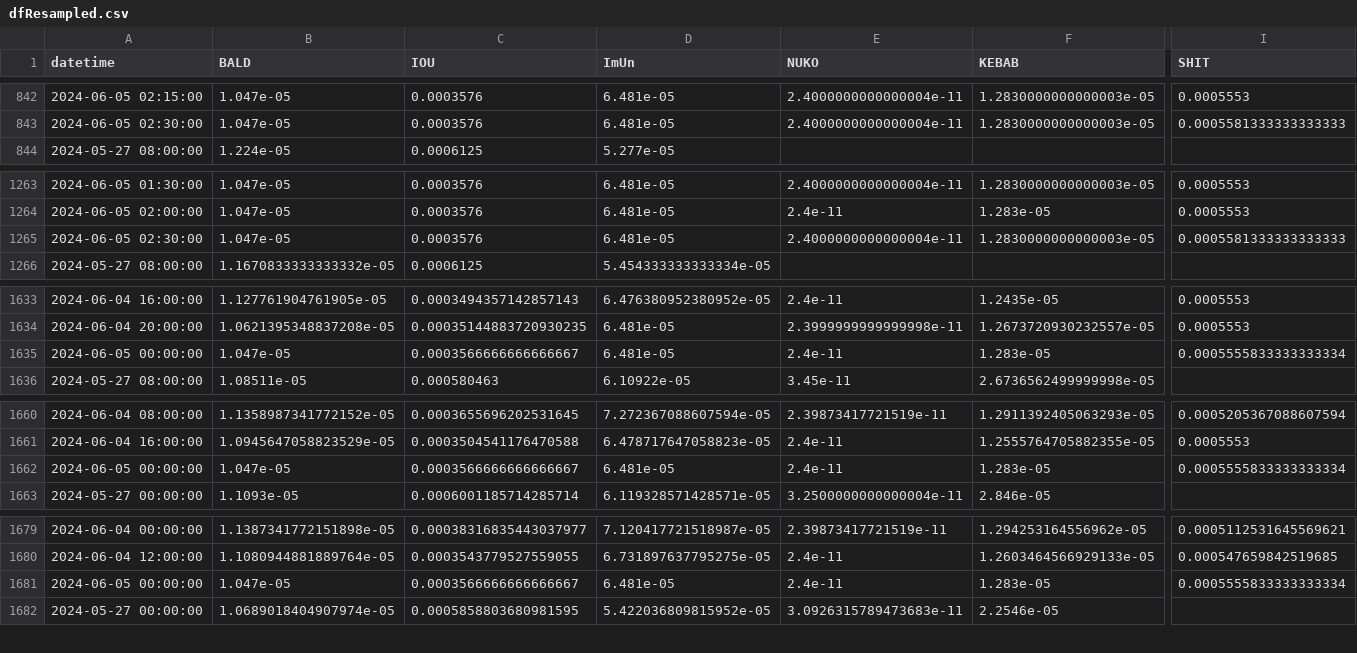
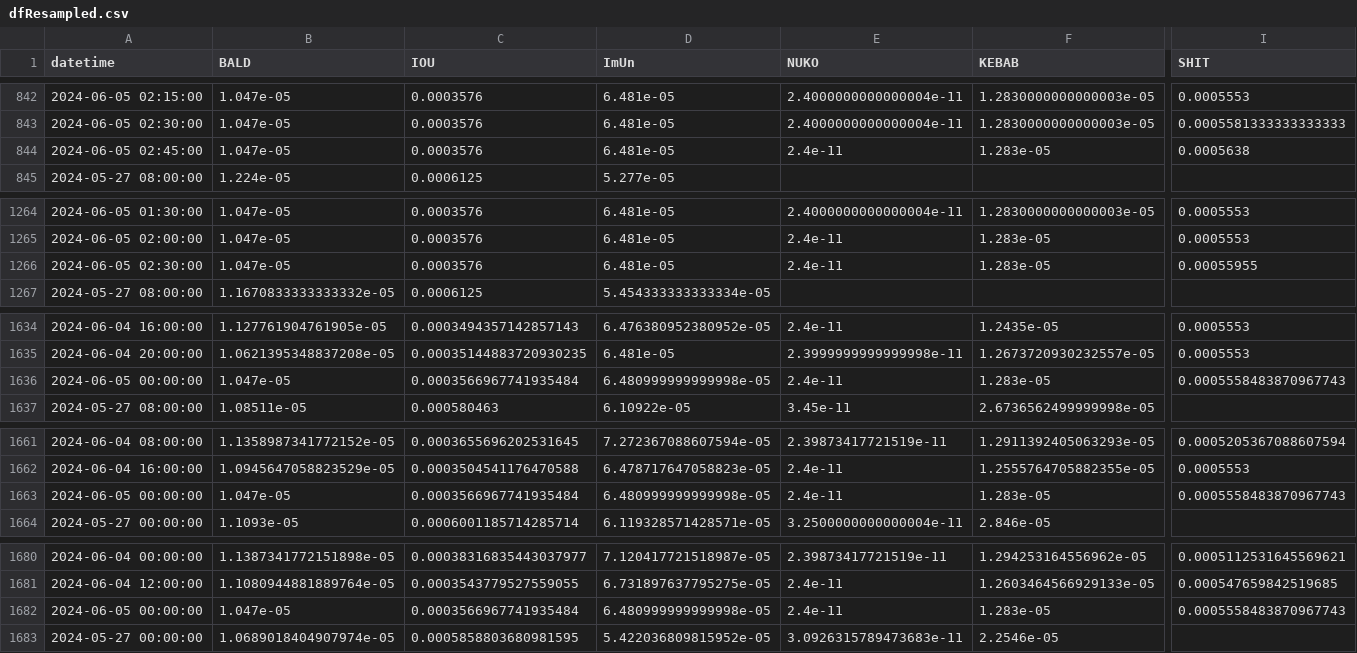
Before and after one commit to B4k469420/MADAlphaSummary, a CSV file: data/dfResampled.csv, drawn as a sheet; only a part is shown, gaps mark what is left out; addresses are those after the commit; rows hold the shown columns only; the diff covers the shown part only; the diff names each change by its address in the sheet, - before the commit and + after, or states it on an @@ line.

Commit message:
Update resampledDF.csv

```diff
--- a/data/dfResampled.csv
+++ b/data/dfResampled.csv
+row 844: 2024-06-05 02:45:00 | 1.047e-05 | 0.0003576 | 6.481e-05 | 2.4e-11 | 1.283e-05 | 0.0005638
-E1266 (NUKO): 2.4000000000000004e-11
+E1266 (NUKO): 2.4e-11
-F1266 (KEBAB): 1.2830000000000003e-05
+F1266 (KEBAB): 1.283e-05
-I1266 (SHIT): 0.0005581333333333333
+I1266 (SHIT): 0.00055955
-C1636 (IOU): 0.0003566666666666667
+C1636 (IOU): 0.0003566967741935484
-D1636 (ImUn): 6.481e-05
+D1636 (ImUn): 6.480999999999998e-05
-I1636 (SHIT): 0.0005555833333333334
+I1636 (SHIT): 0.0005558483870967743
-C1663 (IOU): 0.0003566666666666667
+C1663 (IOU): 0.0003566967741935484
-D1663 (ImUn): 6.481e-05
+D1663 (ImUn): 6.480999999999998e-05
-I1663 (SHIT): 0.0005555833333333334
+I1663 (SHIT): 0.0005558483870967743
-C1682 (IOU): 0.0003566666666666667
+C1682 (IOU): 0.0003566967741935484
-D1682 (ImUn): 6.481e-05
+D1682 (ImUn): 6.480999999999998e-05
-I1682 (SHIT): 0.0005555833333333334
+I1682 (SHIT): 0.0005558483870967743
```
Also changed, not shown: 5 edited cells elsewhere in this file.
